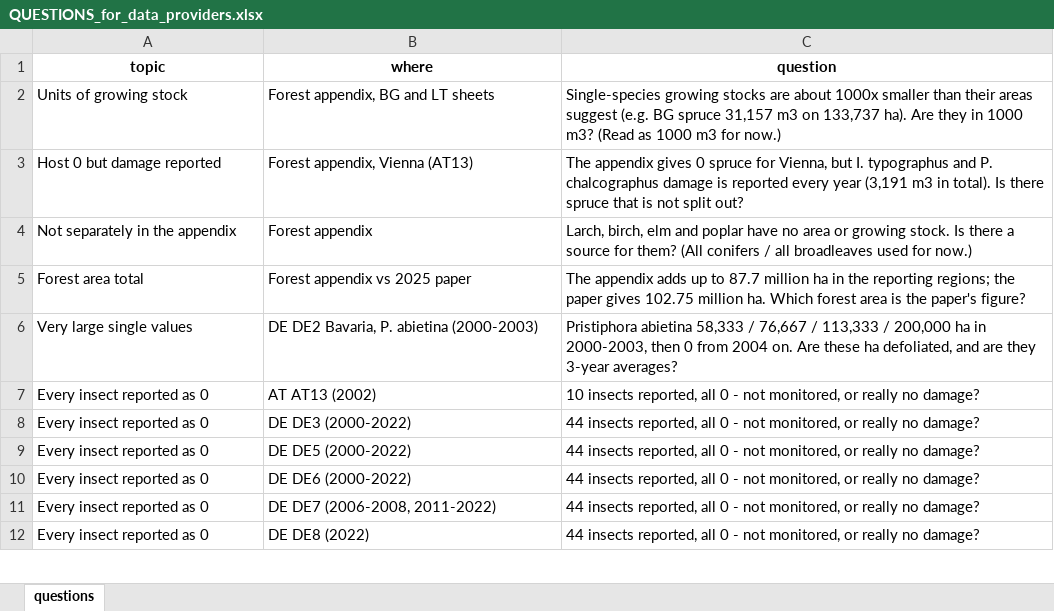
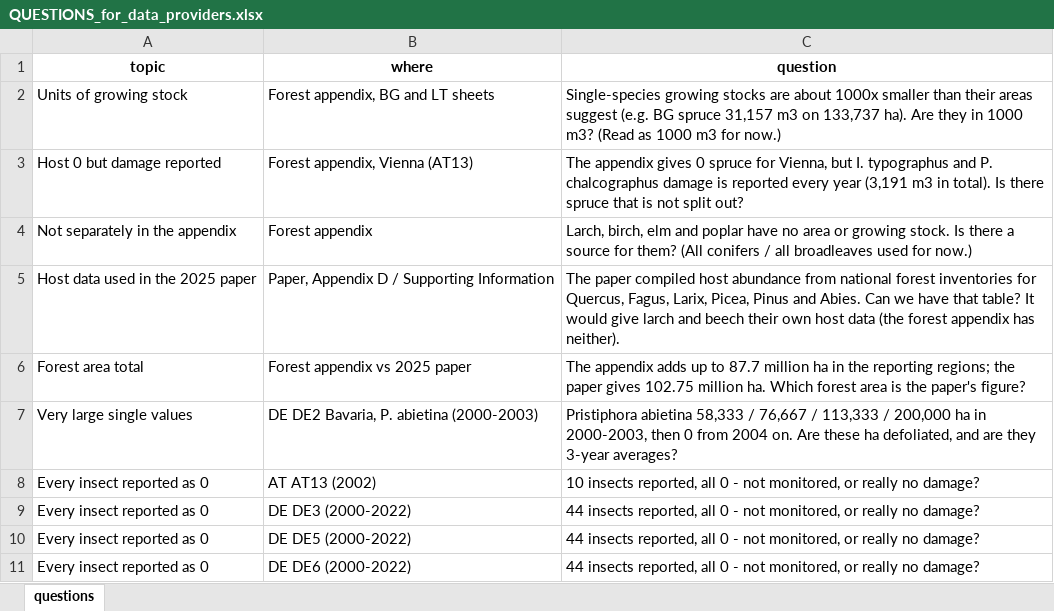
Before and after one commit to hazari2121/githubtraining, an Excel workbook: outputs/tables/QUESTIONS_for_data_providers.xlsx, sheet questions, drawn as a sheet; only a part is shown; the shorter side is filled out with more unchanged rows; values as stored, in another font and other column widths than the file's, no borders; the diff names each change by its address in the sheet, - before the commit and + after, or states it on an @@ line.

```diff
--- a/outputs/tables/QUESTIONS_for_data_providers.xlsx (sheet questions)
+++ b/outputs/tables/QUESTIONS_for_data_providers.xlsx (sheet questions)
+row 5: Host data used in the 2025 paper | Paper, Appendix D / Supporting Information | The paper compiled host abundance from national forest inventories for Quercus, Fagus, Larix, Picea, Pinus and Abies. Can we have that table? It would give larch and beech their own host data (the forest appendix has neither).
```
Also changed, not shown: 4 other files.
